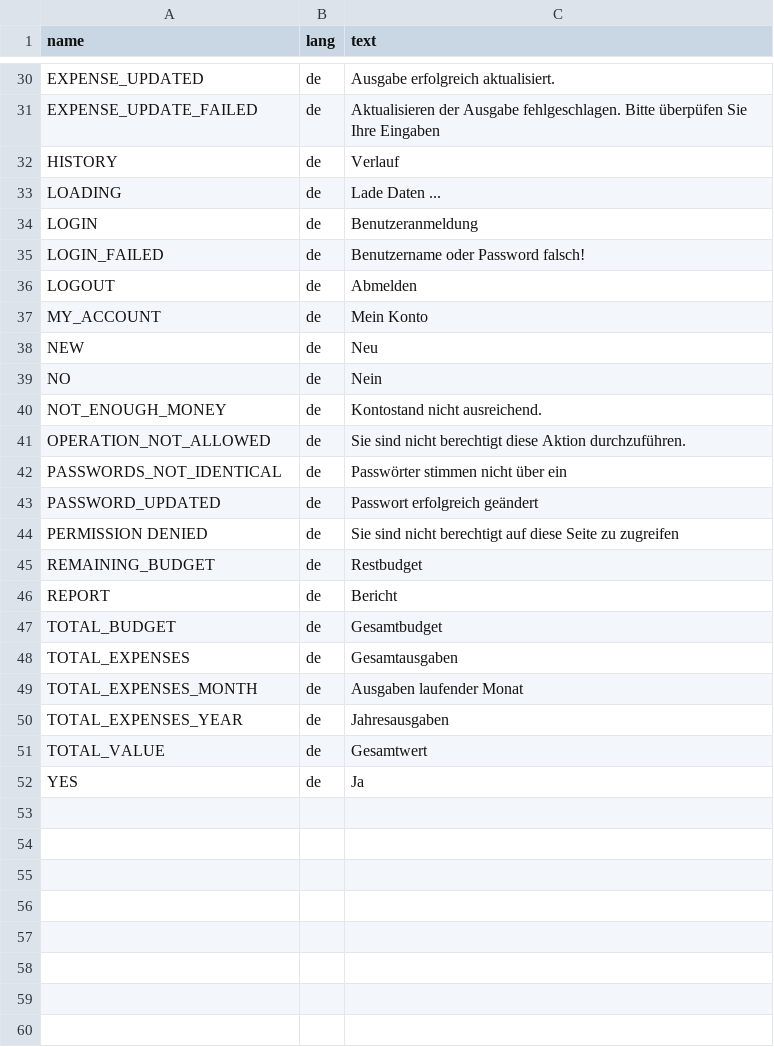
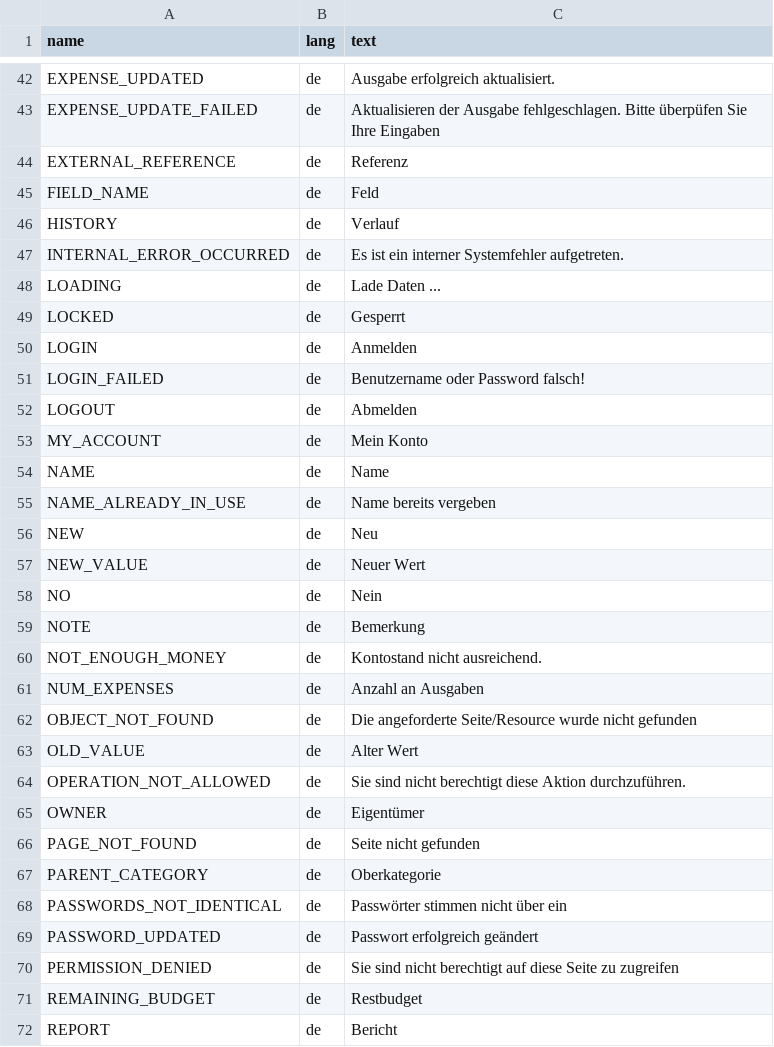
Before and after one commit to h3nr1-g/djangobudget, a CSV file: common/lang/de.csv, drawn as a sheet; only a part is shown, gaps mark what is left out; the shorter side is filled out with more unchanged rows; the diff covers the shown part only.

```diff
--- a/common/lang/de.csv
+++ b/common/lang/de.csv
@@ -31,5 +43,9 @@ EXPENSE_UPDATED;de;Ausgabe erfolgreich aktualisiert.
 EXPENSE_UPDATE_FAILED;de;Aktualisieren der Ausgabe fehlgeschlagen. Bitte überpüfen Sie Ihre Eingaben
+EXTERNAL_REFERENCE;de;Referenz
+FIELD_NAME;de;Feld
 HISTORY;de;Verlauf
+INTERNAL_ERROR_OCCURRED;de;Es ist ein interner Systemfehler aufgetreten.
 LOADING;de;Lade Daten ...
-LOGIN;de;Benutzeranmeldung
+LOCKED;de;Gesperrt
+LOGIN;de;Anmelden
 LOGIN_FAILED;de;Benutzername oder Password falsch!
@@ -37,9 +53,19 @@ LOGOUT;de;Abmelden
 MY_ACCOUNT;de;Mein Konto
+NAME;de;Name
+NAME_ALREADY_IN_USE;de;Name bereits vergeben
 NEW;de;Neu
+NEW_VALUE;de;Neuer Wert
 NO;de;Nein
+NOTE;de;Bemerkung
 NOT_ENOUGH_MONEY;de;Kontostand nicht ausreichend.
+NUM_EXPENSES;de;Anzahl an Ausgaben
+OBJECT_NOT_FOUND;de;Die angeforderte Seite/Resource wurde nicht gefunden
+OLD_VALUE;de;Alter Wert
 OPERATION_NOT_ALLOWED;de;Sie sind nicht berechtigt diese Aktion durchzuführen.
+OWNER;de;Eigentümer
+PAGE_NOT_FOUND;de;Seite nicht gefunden
+PARENT_CATEGORY;de;Oberkategorie
 PASSWORDS_NOT_IDENTICAL;de;Passwörter stimmen nicht über ein
 PASSWORD_UPDATED;de;Passwort erfolgreich geändert
-PERMISSION DENIED;de;Sie sind nicht berechtigt auf diese Seite zu zugreifen
+PERMISSION_DENIED;de;Sie sind nicht berechtigt auf diese Seite zu zugreifen
 REMAINING_BUDGET;de;Restbudget
```
Also changed, not shown: 17 added rows elsewhere in this file, 29 other files.
